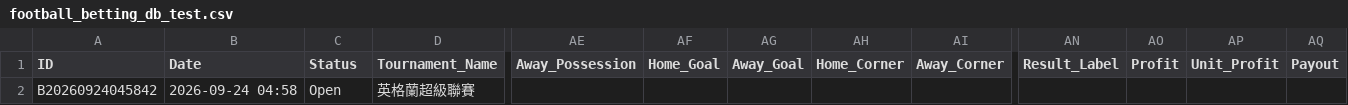
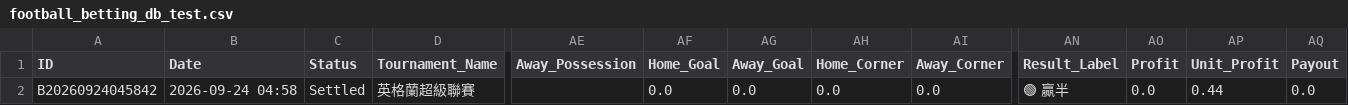
Before and after one commit to tipsme98/FB-app, a CSV file: football_betting_db_test.csv, drawn as a sheet; only a part is shown, gaps mark what is left out; the diff names each change by its address in the sheet, - before the commit and + after, or states it on an @@ line.

Commit message:
Auto-update football_betting_db_test.csv via Streamlit App

```diff
--- a/football_betting_db_test.csv
+++ b/football_betting_db_test.csv
-C2 (Status): Open
+C2 (Status): Settled
-AF2 (Home_Goal): (empty)
+AF2 (Home_Goal): 0.0
-AG2 (Away_Goal): (empty)
+AG2 (Away_Goal): 0.0
-AH2 (Home_Corner): (empty)
+AH2 (Home_Corner): 0.0
-AI2 (Away_Corner): (empty)
+AI2 (Away_Corner): 0.0
-AN2 (Result_Label): (empty)
+AN2 (Result_Label): 🟢 贏半
-AO2 (Profit): (empty)
+AO2 (Profit): 0.0
-AP2 (Unit_Profit): (empty)
+AP2 (Unit_Profit): 0.44
-AQ2 (Payout): (empty)
+AQ2 (Payout): 0.0
```
